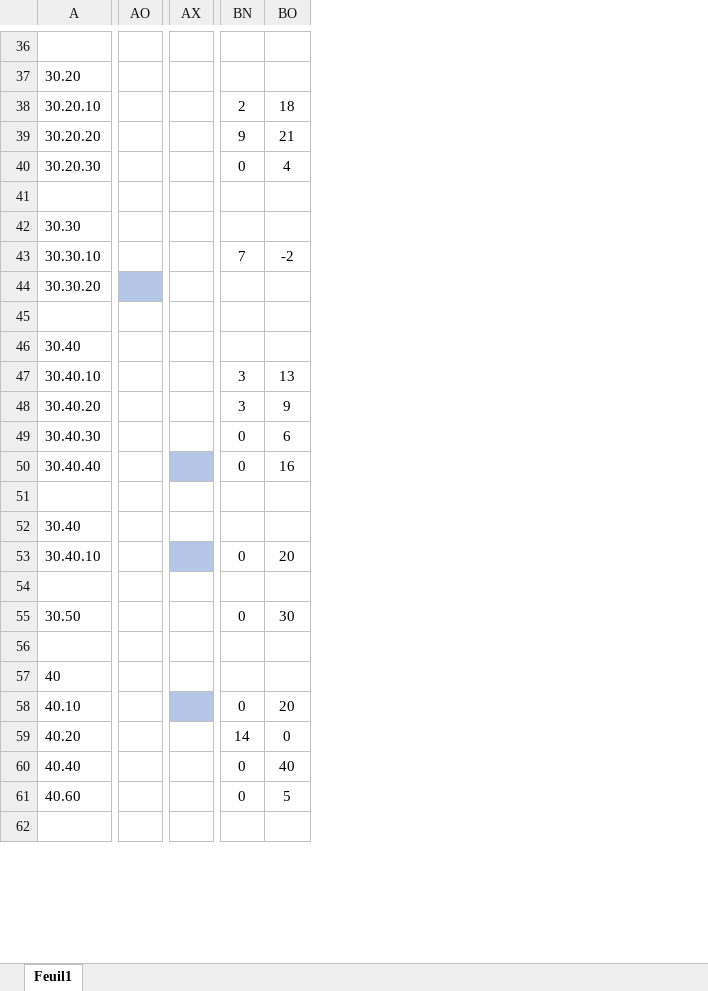
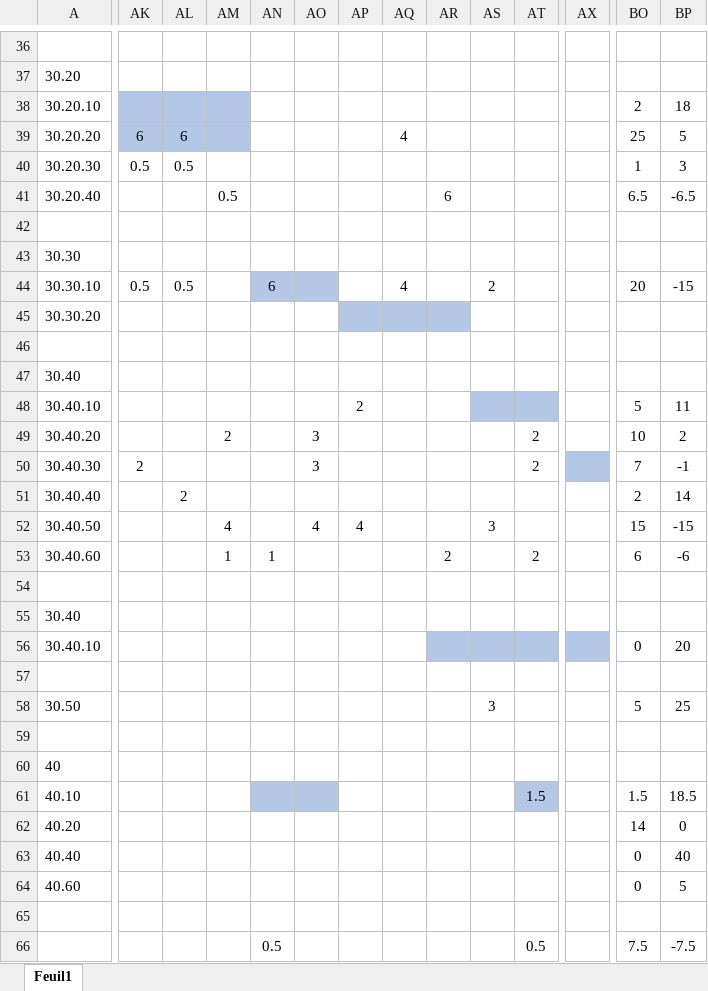
Before and after one commit to heig-vd-tin/plan-heigvd, an Excel workbook: 01_doc/Planning.xlsx, sheet Feuil1, drawn as a sheet; only a part is shown, gaps mark what is left out; values as stored, in another font and other column widths than the file's, no borders; addresses are those after the commit; rows hold the shown columns only; the diff covers the shown part only; the diff names each change by its address in the sheet, - before the commit and + after, or states it on an @@ line.

```diff
--- a/01_doc/Planning.xlsx (sheet Feuil1)
+++ b/01_doc/Planning.xlsx (sheet Feuil1)
+column AK, rows 39-40: 6 | 0.5; rows 44-50: 0.5 |  |  |  |  |  | 2
+column AL, rows 39-40: 6 | 0.5; rows 44-51: 0.5 |  |  |  |  |  |  | 2
+column AM, row 49: 2
+column AN, row 44: 6
+column AO, rows 49-50: 3 | 3
+column AQ, row 39: 4; row 44: 4
+column AR, empty
+column AS, row 44: 2; row 58: 3
+column AT, rows 49-50: 2 | 2; row 61: 1.5
-BO39: 9
+BO39: 25
-BP39: 21
+BP39: 5
-BO40: 0
+BO40: 1
-BP40: 4
+BP40: 3
+row 41: 30.20.40 |  |  | 0.5 |  |  |  |  | 6 |  |  |  | 6.5 | -6.5
-BO44: 7
+BO44: 20
-BP44: -2
+BP44: -15
-AP48: (empty)
+AP48: 2
-BO48: 3
+BO48: 5
-BP48: 13
+BP48: 11
-BO49: 3
+BO49: 10
-BP49: 9
+BP49: 2
-AX50 fill: none
+AX50 fill: #B4C7E7
-BO50: 0
+BO50: 7
-BP50: 6
+BP50: -1
-AX51 fill: #B4C7E7
+AX51 fill: none
-BO51: 0
+BO51: 2
-BP51: 16
+BP51: 14
+row 52: 30.40.50 |  |  | 4 |  | 4 | 4 |  |  | 3 |  |  | 15 | -15
+row 53: 30.40.60 |  |  | 1 | 1 |  |  |  | 2 |  | 2 |  | 6 | -6
-BO58: 0
+BO58: 5
-BP58: 30
+BP58: 25
-AX61 fill: #B4C7E7
+AX61 fill: none
-BO61: 0
+BO61: 1.5
-BP61: 20
+BP61: 18.5
+row 66:  |  |  |  | 0.5 |  |  |  |  |  | 0.5 |  | 7.5 | -7.5
```
Also changed, not shown: 2 added rows, 1 removed row, 4 added columns, 12 removed columns, 5 edited cells and cell formats elsewhere in this sheet, formulas that keep their value, 19 other files.
